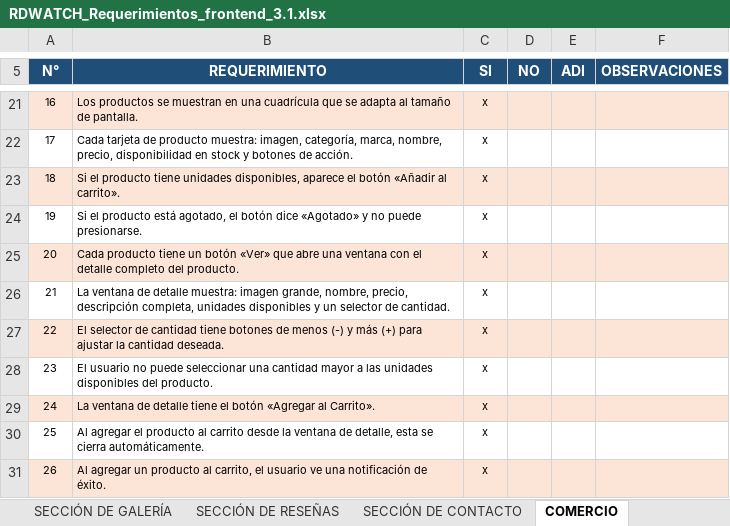
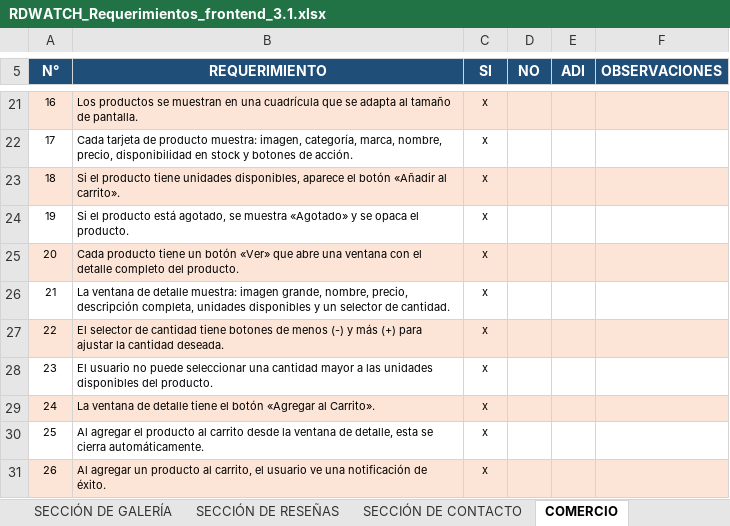
Before and after one commit to tostumaku/RDWATCH, an Excel workbook: Documentos/RDWATCH_Requerimientos_frontend_3.1.xlsx, sheet COMERCIO, drawn as a sheet; only a part is shown, gaps mark what is left out; values as stored, in another font and other column widths than the file's, no borders; the diff names each change by its address in the sheet, - before the commit and + after, or states it on an @@ line.

```diff
--- a/Documentos/RDWATCH_Requerimientos_frontend_3.1.xlsx (sheet COMERCIO)
+++ b/Documentos/RDWATCH_Requerimientos_frontend_3.1.xlsx (sheet COMERCIO)
-B24 (REQUERIMIENTO): …está agotado, el botón dice «Agotado» y no puede presionarse.
+B24 (REQUERIMIENTO): …está agotado, se muestra «Agotado» y se opaca el producto.
```
Also changed, not shown: sheet PÁGINA DE FACTURA, sheet RESUMEN SECCIONES.
